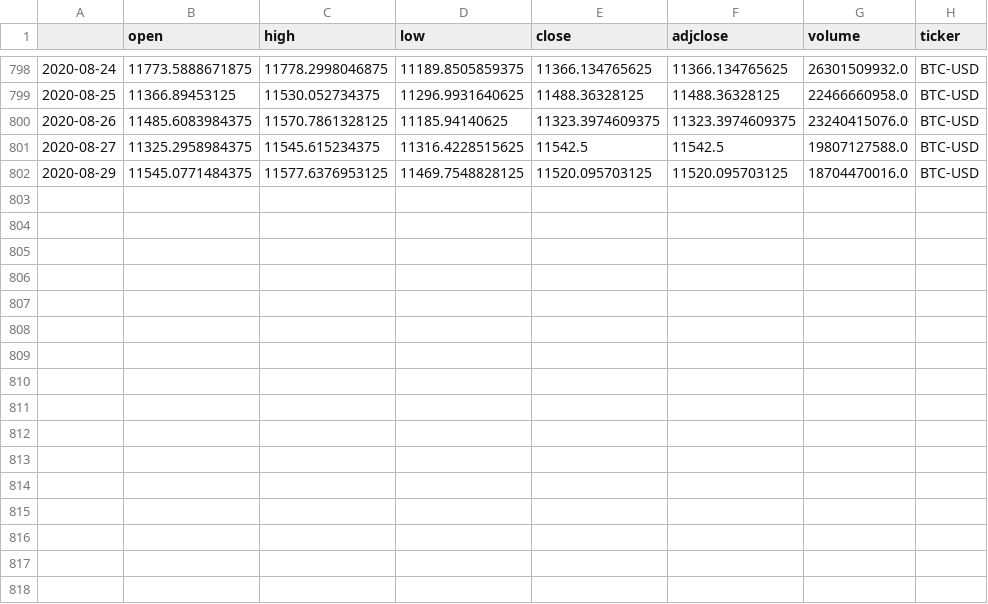
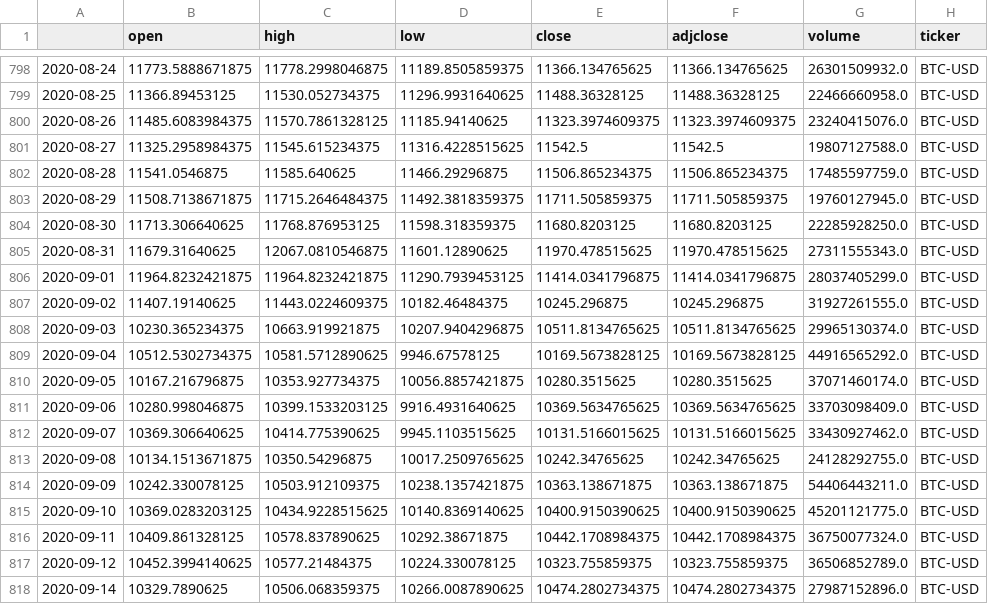
Before and after one commit to Setsin/Models, a CSV file: Data/BTC-USD(PB).csv, drawn as a sheet; only a part is shown, gaps mark what is left out.

```diff
--- a/Data/BTC-USD(PB).csv
+++ b/Data/BTC-USD(PB).csv
@@ -801,2 +801,18 @@
 2020-08-27,11325.2958984375,11545.615234375,11316.4228515625,11542.5,11542.5,19807127588.0,BTC-USD
-2020-08-29,11545.0771484375,11577.6376953125,11469.7548828125,11520.095703125,11520.095703125,18704470016.0,BTC-USD
+2020-08-28,11541.0546875,11585.640625,11466.29296875,11506.865234375,11506.865234375,17485597759.0,BTC-USD
+2020-08-29,11508.7138671875,11715.2646484375,11492.3818359375,11711.505859375,11711.505859375,19760127945.0,BTC-USD
+2020-08-30,11713.306640625,11768.876953125,11598.318359375,11680.8203125,11680.8203125,22285928250.0,BTC-USD
+2020-08-31,11679.31640625,12067.0810546875,11601.12890625,11970.478515625,11970.478515625,27311555343.0,BTC-USD
+2020-09-01,11964.8232421875,11964.8232421875,11290.7939453125,11414.0341796875,11414.0341796875,28037405299.0,BTC-USD
+2020-09-02,11407.19140625,11443.0224609375,10182.46484375,10245.296875,10245.296875,31927261555.0,BTC-USD
+2020-09-03,10230.365234375,10663.919921875,10207.9404296875,10511.8134765625,10511.8134765625,29965130374.0,BTC-USD
+2020-09-04,10512.5302734375,10581.5712890625,9946.67578125,10169.5673828125,10169.5673828125,44916565292.0,BTC-USD
+2020-09-05,10167.216796875,10353.927734375,10056.8857421875,10280.3515625,10280.3515625,37071460174.0,BTC-USD
+2020-09-06,10280.998046875,10399.1533203125,9916.4931640625,10369.5634765625,10369.5634765625,33703098409.0,BTC-USD
+2020-09-07,10369.306640625,10414.775390625,9945.1103515625,10131.5166015625,10131.5166015625,33430927462.0,BTC-USD
+2020-09-08,10134.1513671875,10350.54296875,10017.2509765625,10242.34765625,10242.34765625,24128292755.0,BTC-USD
+2020-09-09,10242.330078125,10503.912109375,10238.1357421875,10363.138671875,10363.138671875,54406443211.0,BTC-USD
+2020-09-10,10369.0283203125,10434.9228515625,10140.8369140625,10400.9150390625,10400.9150390625,45201121775.0,BTC-USD
+2020-09-11,10409.861328125,10578.837890625,10292.38671875,10442.1708984375,10442.1708984375,36750077324.0,BTC-USD
+2020-09-12,10452.3994140625,10577.21484375,10224.330078125,10323.755859375,10323.755859375,36506852789.0,BTC-USD
+2020-09-14,10329.7890625,10506.068359375,10266.0087890625,10474.2802734375,10474.2802734375,27987152896.0,BTC-USD
```
Also changed, not shown: Data/BTC-USD.csv, 1 other file.
